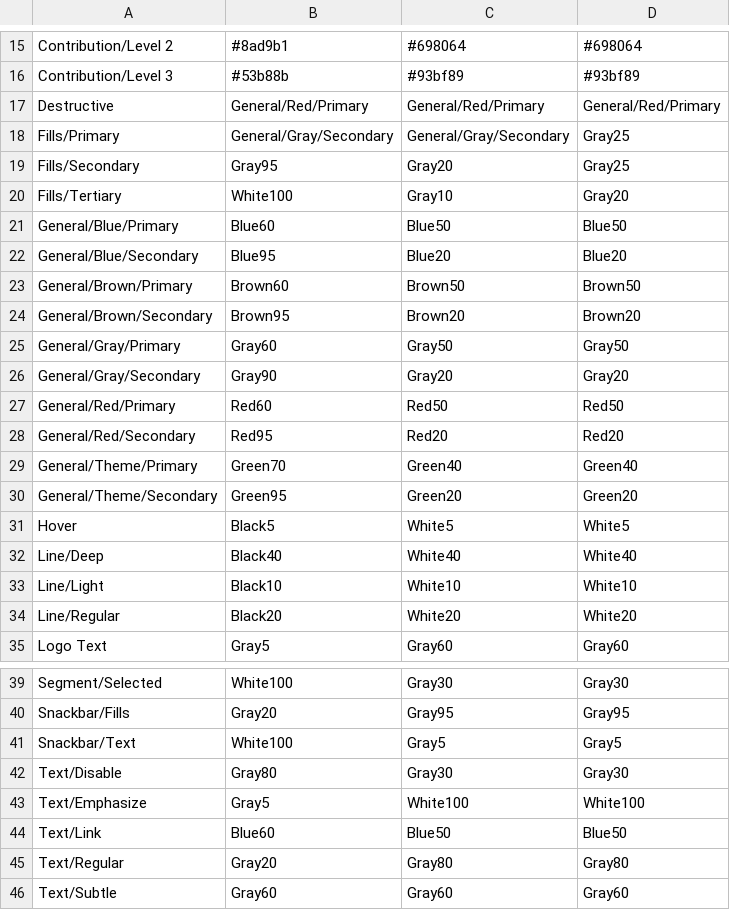
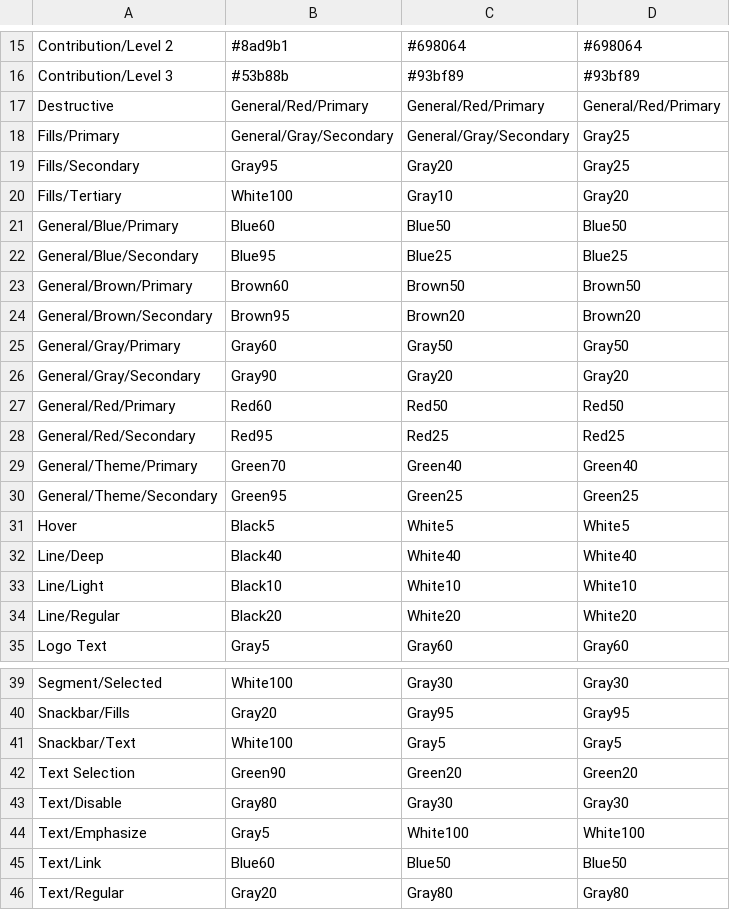
Before and after one commit to XuWeinan123/WallyDesignResources, a CSV file: flomo/Color Tokens.csv, drawn as a sheet; only a part is shown, gaps mark what is left out; the shorter side is filled out with more unchanged rows.

```diff
--- a/flomo/Color Tokens.csv
+++ b/flomo/Color Tokens.csv
@@ -21,3 +21,3 @@
 "General/Blue/Primary", "Blue60", "Blue50", "Blue50"
-"General/Blue/Secondary", "Blue95", "Blue20", "Blue20"
+"General/Blue/Secondary", "Blue95", "Blue25", "Blue25"
 "General/Brown/Primary", "Brown60", "Brown50", "Brown50"
@@ -27,5 +27,5 @@
 "General/Red/Primary", "Red60", "Red50", "Red50"
-"General/Red/Secondary", "Red95", "Red20", "Red20"
+"General/Red/Secondary", "Red95", "Red25", "Red25"
 "General/Theme/Primary", "Green70", "Green40", "Green40"
-"General/Theme/Secondary", "Green95", "Green20", "Green20"
+"General/Theme/Secondary", "Green95", "Green25", "Green25"
 "Hover", "Black5", "White5", "White5"
@@ -41,2 +41,3 @@
 "Snackbar/Text", "White100", "Gray5", "Gray5"
+"Text Selection", "Green90", "Green20", "Green20"
 "Text/Disable", "Gray80", "Gray30", "Gray30"
```
Also changed, not shown: flomo/Color Primitives.csv, flomo/Numbers.csv, 6 other files.
